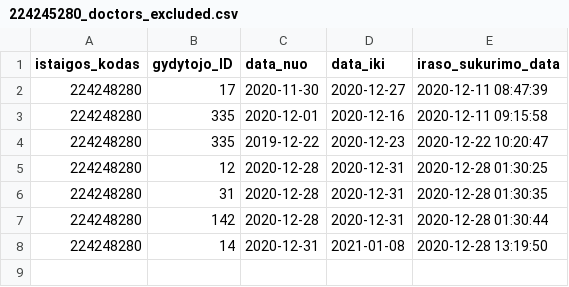
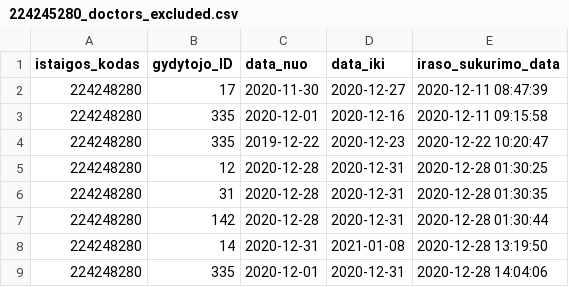
Before and after one commit to vilnius/lazdynu-poliklinika, a CSV file: 224245280_doctors_excluded.csv, drawn as a sheet.

Commit message:
LP automatic update

```diff
--- a/224245280_doctors_excluded.csv
+++ b/224245280_doctors_excluded.csv
@@ -8 +8,2 @@ istaigos_kodas;gydytojo_ID;data_nuo;data_iki;iraso_sukurimo_data
 224248280;14;2020-12-31;2021-01-08;2020-12-28 13:19:50
+224248280;335;2020-12-01;2020-12-31;2020-12-28 14:04:06
```
